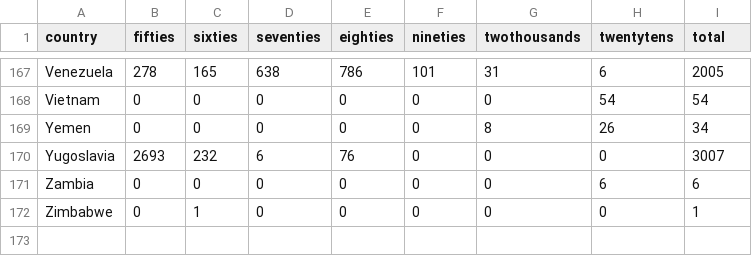
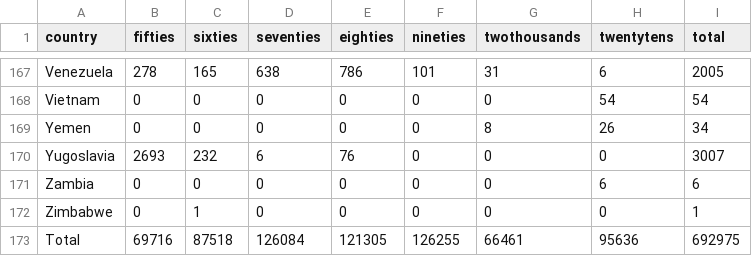
Before and after one commit to Tipty/US-Arms-Sales-Overseas, a CSV file: code/armSalesData.csv, drawn as a sheet; only a part is shown, gaps mark what is left out.

Commit message:
Add files via upload

```diff
--- a/code/armSalesData.csv
+++ b/code/armSalesData.csv
@@ -172 +172,2 @@ Zambia,0,0,0,0,0,0,6,6
 Zimbabwe,0,1,0,0,0,0,0,1
+Total,69716,87518,126084,121305,126255,66461,95636,692975
```
